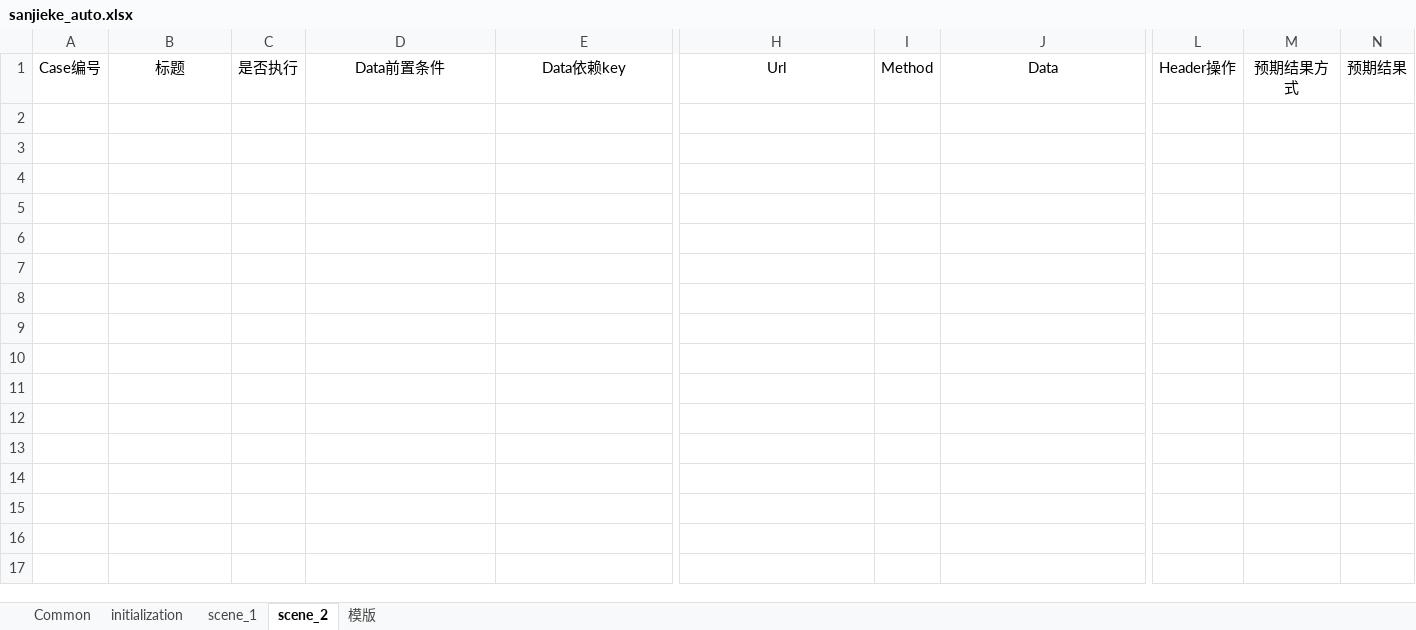
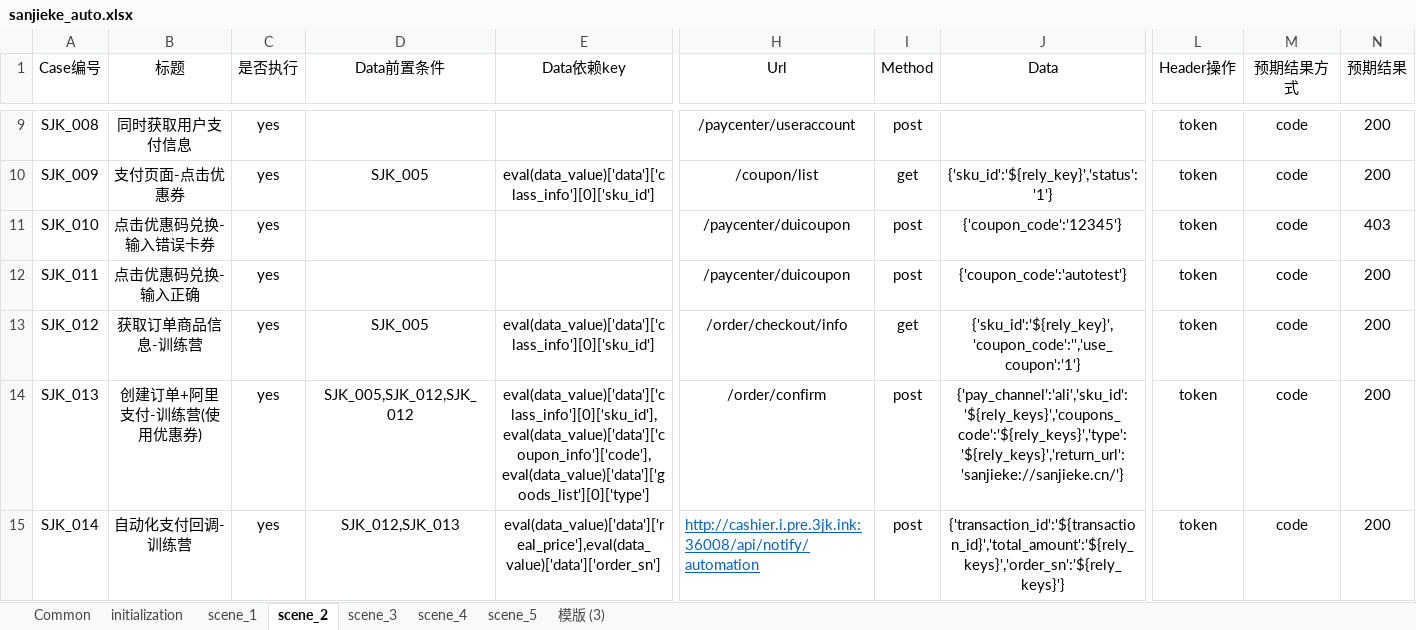
Before and after one commit to HackYe/newsanjieke_api, an Excel workbook: Case/sanjieke_auto.xlsx, sheet scene_2, drawn as a sheet; only a part is shown, gaps mark what is left out; values as stored, in another font and other column widths than the file's, no borders; rows hold the shown columns only; the diff covers the shown part only; the diff names each change by its address in the sheet, - before the commit and + after, or states it on an @@ line.

```diff
--- a/Case/sanjieke_auto.xlsx (sheet scene_2)
+++ b/Case/sanjieke_auto.xlsx (sheet scene_2)
-sheet tab: 模版
+sheet tab: scene_3
+sheet tab: scene_4
+sheet tab: scene_5
+sheet tab: 模版 (3)
+row 9: SJK_008 | 同时获取用户支付信息 | yes |  |  | /paycenter/useraccount | post |  | token | code | 200
+row 10: SJK_009 | 支付页面-点击优惠券 | yes | SJK_005 | eval(data_value)['data']['class_info'][0]['sku_id'] | /coupon/list | get | {'sku_id':'${rely_key}','status':'1'} | token | code | 200
+row 11: SJK_010 | 点击优惠码兑换-输入错误卡券 | yes |  |  | /paycenter/duicoupon | post | {'coupon_code':'12345'} | token | code | 403
+row 12: SJK_011 | 点击优惠码兑换-输入正确 | yes |  |  | /paycenter/duicoupon | post | {'coupon_code':'autotest'} | token | code | 200
+row 13: SJK_012 | 获取订单商品信息-训练营 | yes | SJK_005 | eval(data_value)['data']['class_info'][0]['sku_id'] | /order/checkout/info | get | {'sku_id':'${rely_key}','coupon_code':'','use_coupon':'1'} | token | code | 200
+row 14: SJK_013 | 创建订单+阿里支付-训练营(使用优惠券) | yes | SJK_005,SJK_012,SJK_012 | eval(data_value)['data']['class_info'][0]['sku_id'],eval(data_value)['data']['coupon_info']['code'],eval(data_value)['data']['goods_list'][0]['type'] | /order/confirm | post | {'pay_channel':'ali','sku_id':'${rely_keys}','coupons_code':'${rely_keys}','type':'${rely_keys}','return_url':'sanjieke://sanjieke.cn/'} | token | code | 200
+row 15: SJK_014 | 自动化支付回调-训练营 | yes | SJK_012,SJK_013 | eval(data_value)['data']['real_price'],eval(data_value)['data']['order_sn'] | http://cashier.i.pre.3jk.ink:36008/api/notify/automation | post | {'transaction_id':'${transaction_id}','total_amount':'${rely_keys}','order_sn':'${rely_keys}'} | token | code | 200
```
Also changed, not shown: 7 added rows elsewhere in this sheet, sheet scene_3, sheet initialization, sheet scene_1, sheet Common, 9 other files.
